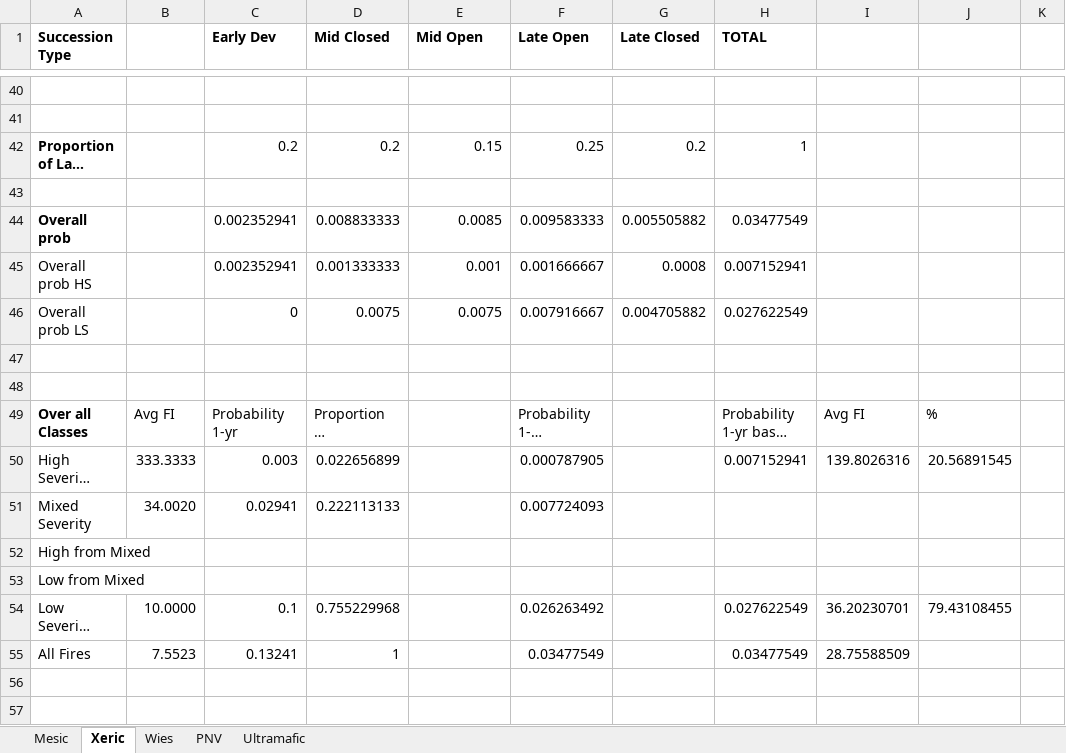
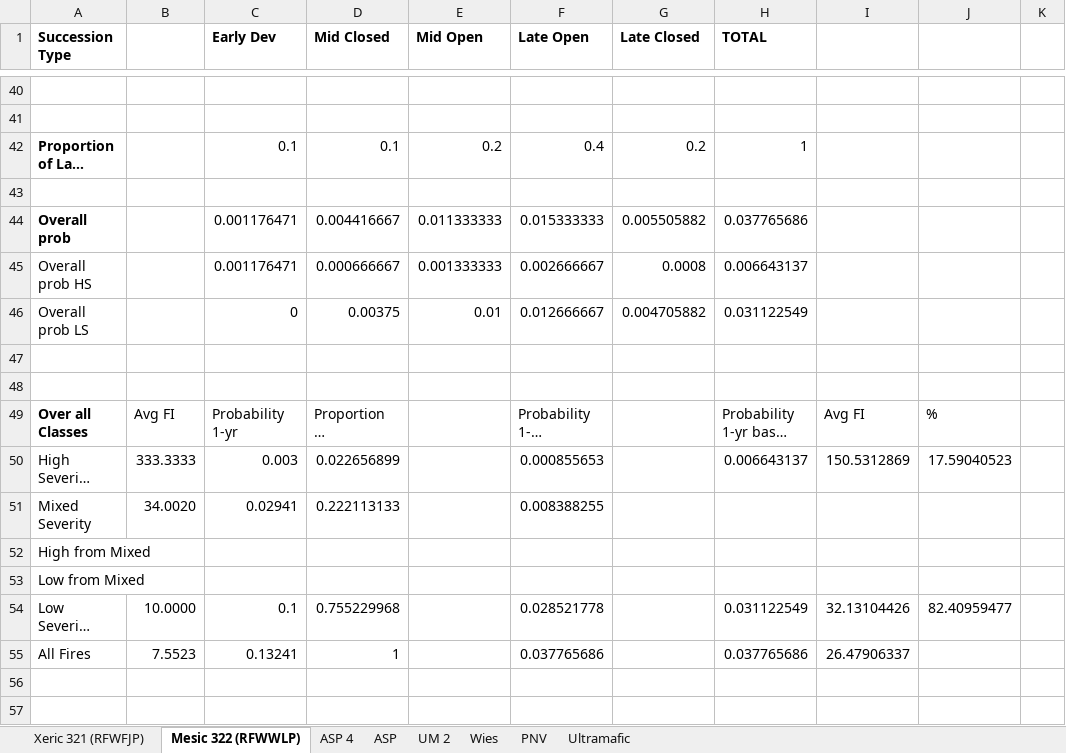
Before and after one commit to mmallek/YHR-Descriptions, an Excel workbook: _RFR/RFR Succession Transitions.xlsx, sheet Mesic 322 (RFWWLP), drawn as a sheet; only a part is shown, gaps mark what is left out; long unchanged cells end in …; values as stored, in another font and other column widths than the file's, no borders; removed rows and columns are numbered as before the commit, all else as after; the diff names each change by its address in the sheet, - before the commit and + after, or states it on an @@ line.

```diff
--- a/_RFR/RFR Succession Transitions.xlsx (sheet Mesic 322 (RFWWLP))
+++ b/_RFR/RFR Succession Transitions.xlsx (sheet Mesic 322 (RFWWLP))
-sheet tab: Mesic
+sheet tab: Xeric 321 (RFWFJP)
-sheet tab: Xeric
+sheet tab: Mesic 322 (RFWWLP)
+sheet tab: ASP 4
+sheet tab: ASP
+sheet tab: UM 2
-C42 (Early Dev): 0.2
+C42 (Early Dev): 0.1
-D42 (Mid Closed): 0.2
+D42 (Mid Closed): 0.1
-E42 (Mid Open): 0.15
+E42 (Mid Open): 0.2
-F42 (Late Open): 0.25
+F42 (Late Open): 0.4
-row 44: Overall prob |  | 0.002352941 | 0.008833333 | 0.0085 | 0.009583333 | 0.005505882 | 0.03477549
-row 45: Overall prob HS |  | 0.002352941 | 0.001333333 | 0.001 | 0.001666667 | 0.0008 | 0.007152941
+row 44: Overall prob |  | 0.001176471 | 0.004416667 | 0.011333333 | 0.015333333 | 0.005505882 | 0.037765686
+row 45: Overall prob HS |  | 0.001176471 | 0.000666667 | 0.001333333 | 0.002666667 | 0.0008 | 0.006643137
-D46 (Mid Closed): 0.0075
+D46 (Mid Closed): 0.00375
-E46 (Mid Open): 0.0075
+E46 (Mid Open): 0.01
-F46 (Late Open): 0.007916667
+F46 (Late Open): 0.012666667
-H46 (TOTAL): 0.027622549
+H46 (TOTAL): 0.031122549
-F50 (Late Open): 0.000787905
+F50 (Late Open): 0.000855653
-H50 (TOTAL): 0.007152941
+H50 (TOTAL): 0.006643137
-I50: 139.8026316
+I50: 150.5312869
-J50: 20.56891545
+J50: 17.59040523
-F51 (Late Open): 0.007724093
+F51 (Late Open): 0.008388255
-F54 (Late Open): 0.026263492
+F54 (Late Open): 0.028521778
-H54 (TOTAL): 0.027622549
+H54 (TOTAL): 0.031122549
-I54: 36.20230701
+I54: 32.13104426
-J54: 79.43108455
+J54: 82.40959477
-F55 (Late Open): 0.03477549
+F55 (Late Open): 0.037765686
-H55 (TOTAL): 0.03477549
+H55 (TOTAL): 0.037765686
-I55: 28.75588509
+I55: 26.47906337
```
Also changed, not shown: sheet Xeric 321 (RFWFJP), _LPN/LPN Succession Transitions.xlsx, _SCN/SCN Succession Transitions.xlsx, 26 other files.
